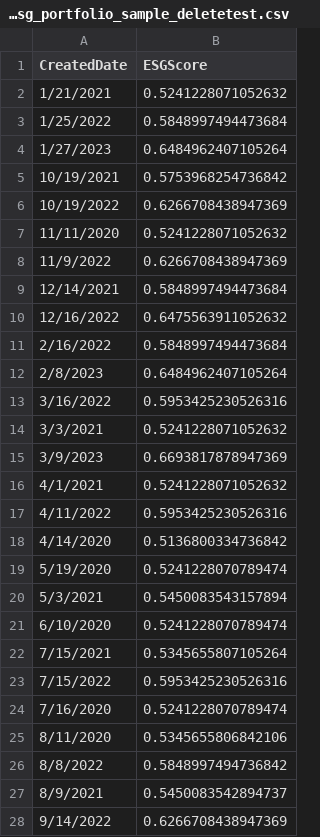
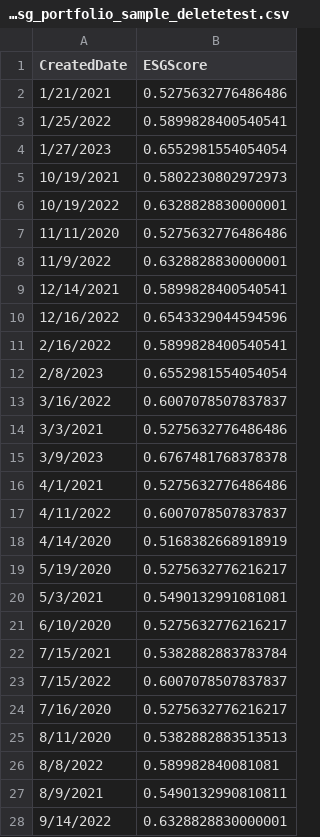
Before and after one commit to nbalaiah/ESR-Analytics, a CSV file: Source_Code/Team6_ESG_Portfolio_Toolset/app/data/portfolio_grouped_esg_portfolio_sample_deletetest.csv, drawn as a sheet; only a part is shown; the diff covers the shown part only.

```diff
--- a/Source_Code/Team6_ESG_Portfolio_Toolset/app/data/portfolio_grouped_esg_portfolio_sample_deletetest.csv
+++ b/Source_Code/Team6_ESG_Portfolio_Toolset/app/data/portfolio_grouped_esg_portfolio_sample_deletetest.csv
@@ -1,28 +1,28 @@
 CreatedDate,ESGScore
-1/21/2021,0.5241228071052632
-1/25/2022,0.5848997494473684
-1/27/2023,0.6484962407105264
-10/19/2021,0.5753968254736842
-10/19/2022,0.6266708438947369
-11/11/2020,0.5241228071052632
-11/9/2022,0.6266708438947369
-12/14/2021,0.5848997494473684
-12/16/2022,0.6475563911052632
-2/16/2022,0.5848997494473684
-2/8/2023,0.6484962407105264
-3/16/2022,0.5953425230526316
-3/3/2021,0.5241228071052632
-3/9/2023,0.6693817878947369
-4/1/2021,0.5241228071052632
-4/11/2022,0.5953425230526316
-4/14/2020,0.5136800334736842
-5/19/2020,0.5241228070789474
-5/3/2021,0.5450083543157894
-6/10/2020,0.5241228070789474
-7/15/2021,0.5345655807105264
-7/15/2022,0.5953425230526316
-7/16/2020,0.5241228070789474
-8/11/2020,0.5345655806842106
-8/8/2022,0.5848997494736842
-8/9/2021,0.5450083542894737
-9/14/2022,0.6266708438947369
+1/21/2021,0.5275632776486486
+1/25/2022,0.5899828400540541
+1/27/2023,0.6552981554054054
+10/19/2021,0.5802230802972973
+10/19/2022,0.6328828830000001
+11/11/2020,0.5275632776486486
+11/9/2022,0.6328828830000001
+12/14/2021,0.5899828400540541
+12/16/2022,0.6543329044594596
+2/16/2022,0.5899828400540541
+2/8/2023,0.6552981554054054
+3/16/2022,0.6007078507837837
+3/3/2021,0.5275632776486486
+3/9/2023,0.6767481768378378
+4/1/2021,0.5275632776486486
+4/11/2022,0.6007078507837837
+4/14/2020,0.5168382668918919
+5/19/2020,0.5275632776216217
+5/3/2021,0.5490132991081081
+6/10/2020,0.5275632776216217
+7/15/2021,0.5382882883783784
+7/15/2022,0.6007078507837837
+7/16/2020,0.5275632776216217
+8/11/2020,0.5382882883513513
+8/8/2022,0.589982840081081
+8/9/2021,0.5490132990810811
+9/14/2022,0.6328828830000001
```
Also changed, not shown: 2 edited cells elsewhere in this file, Source_Code/Team6_ESG_Portfolio_Toolset/app/data/portfolio_grouped_stock_portfolio_sample_deletetest.csv, Source_Code/Team6_ESG_Portfolio_Toolset/app/data/result_df_grouped_1_portfolio_sample_2.csv, 25 other files.
